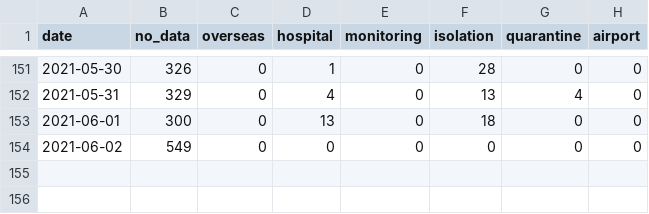
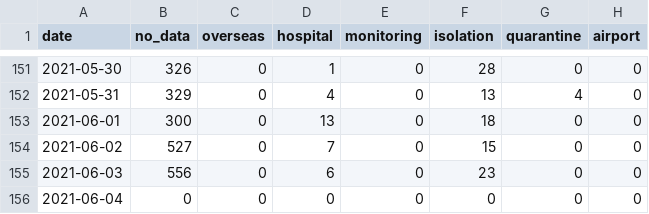
Before and after one commit to Linc-tw/COVID_breakdown, a CSV file: processed_data/2021/case_by_detection_by_report_day.csv, drawn as a sheet; only a part is shown, gaps mark what is left out.

Commit message:
Automatic data update

```diff
--- a/processed_data/2021/case_by_detection_by_report_day.csv
+++ b/processed_data/2021/case_by_detection_by_report_day.csv
@@ -153,2 +153,4 @@ date,no_data,overseas,hospital,monitoring,isolation,quarantine,airport
 2021-06-01,300,0,13,0,18,0,0
-2021-06-02,549,0,0,0,0,0,0
+2021-06-02,527,0,7,0,15,0,0
+2021-06-03,556,0,6,0,23,0,0
+2021-06-04,0,0,0,0,0,0,0
```
Also changed, not shown: processed_data/2021/case_by_detection_by_onset_day.csv, processed_data/2021/case_by_transmission_by_onset_day.csv, 23 other files.
